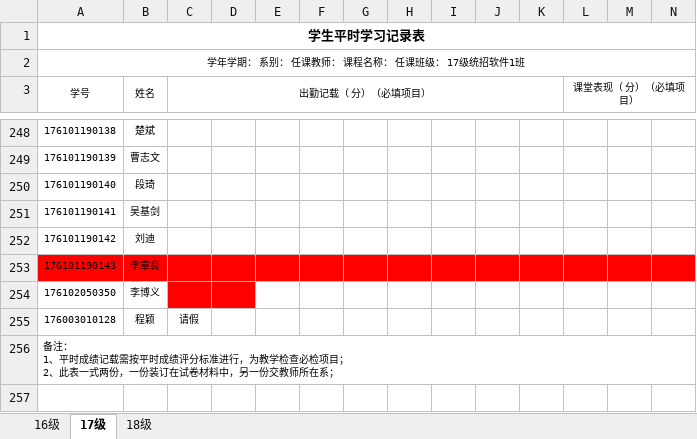
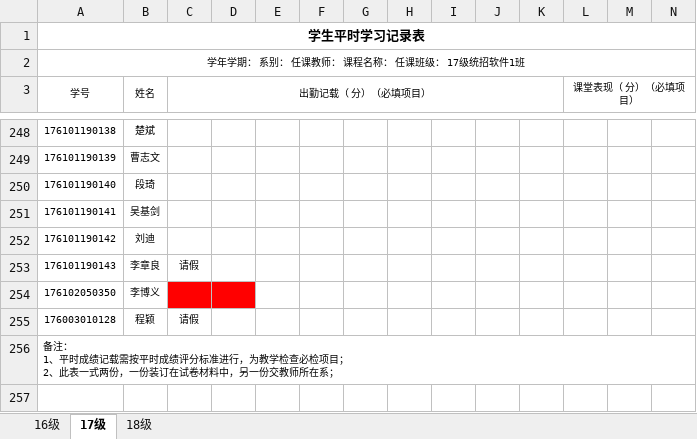
Before and after one commit to zhou514/MyGitHub, an Excel workbook: 学生平时学习记录表.xlsx, sheet 17级, drawn as a sheet; only a part is shown, gaps mark what is left out; values as stored, in another font and other column widths than the file's, no borders; the diff covers the shown part only; the diff names each change by its address in the sheet, - before the commit and + after, or states it on an @@ line.

```diff
--- a/学生平时学习记录表.xlsx (sheet 17级)
+++ b/学生平时学习记录表.xlsx (sheet 17级)
-A253:N253 fill: #FF0000
+A253:N253 fill: none
-C253 (出勤记载（ 分）（必填项目）): (empty)
+C253 (出勤记载（ 分）（必填项目）): 请假
```
Also changed, not shown: cell formats elsewhere in this sheet.
